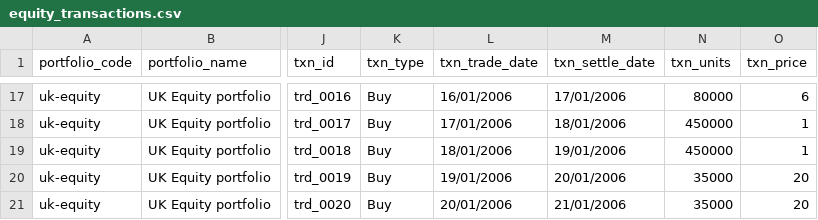
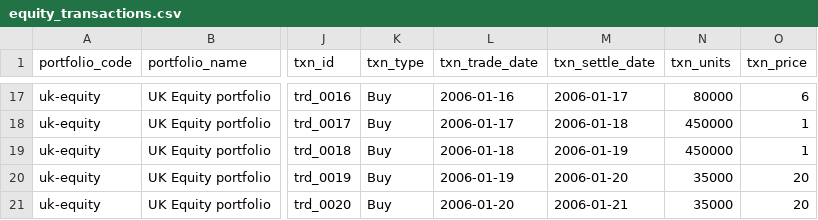
Before and after one commit to finbourne/luminesce-examples, a CSV file: examples/lusid/portfolios/data/equity_transactions.csv, drawn as a sheet; only a part is shown, gaps mark what is left out; the diff covers the shown part only; the diff names each change by its address in the sheet, - before the commit and + after, or states it on an @@ line.

```diff
--- a/examples/lusid/portfolios/data/equity_transactions.csv
+++ b/examples/lusid/portfolios/data/equity_transactions.csv
-L17 (txn_trade_date): 16/01/2006
+L17 (txn_trade_date): 2006-01-16
-M17 (txn_settle_date): 17/01/2006
+M17 (txn_settle_date): 2006-01-17
-L18 (txn_trade_date): 17/01/2006
+L18 (txn_trade_date): 2006-01-17
-M18 (txn_settle_date): 18/01/2006
+M18 (txn_settle_date): 2006-01-18
-L19 (txn_trade_date): 18/01/2006
+L19 (txn_trade_date): 2006-01-18
-M19 (txn_settle_date): 19/01/2006
+M19 (txn_settle_date): 2006-01-19
-L20 (txn_trade_date): 19/01/2006
+L20 (txn_trade_date): 2006-01-19
-M20 (txn_settle_date): 20/01/2006
+M20 (txn_settle_date): 2006-01-20
-L21 (txn_trade_date): 20/01/2006
+L21 (txn_trade_date): 2006-01-20
-M21 (txn_settle_date): 21/01/2006
+M21 (txn_settle_date): 2006-01-21
```
Also changed, not shown: 36 edited cells elsewhere in this file, 1 other file.
